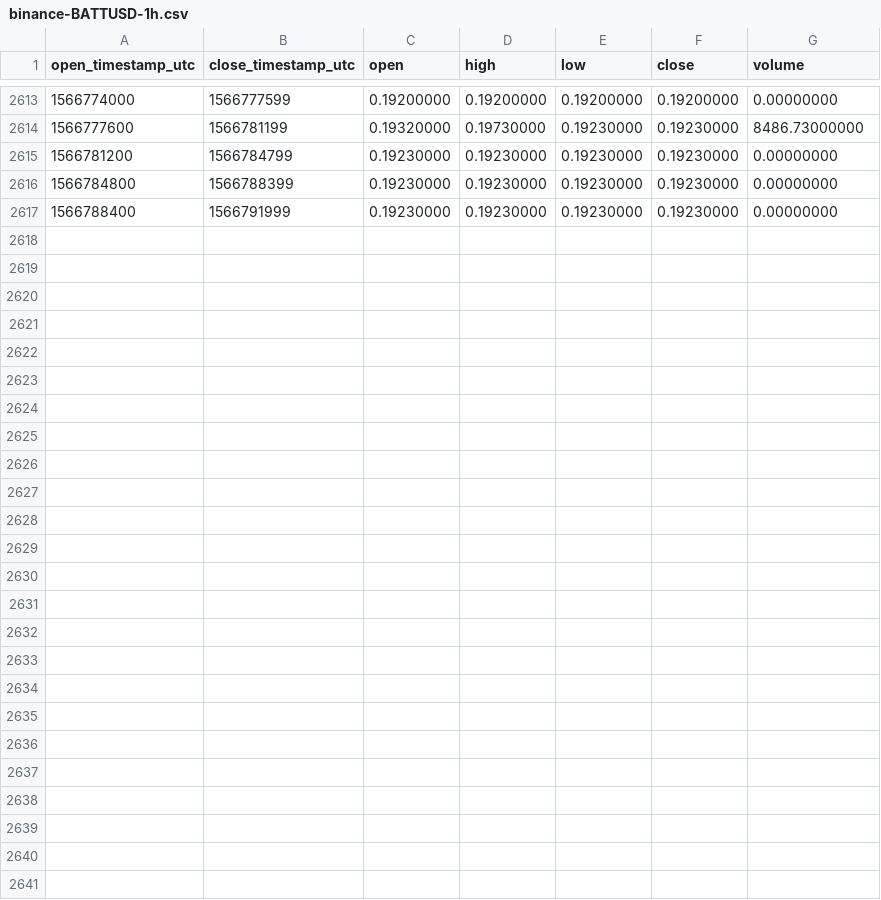
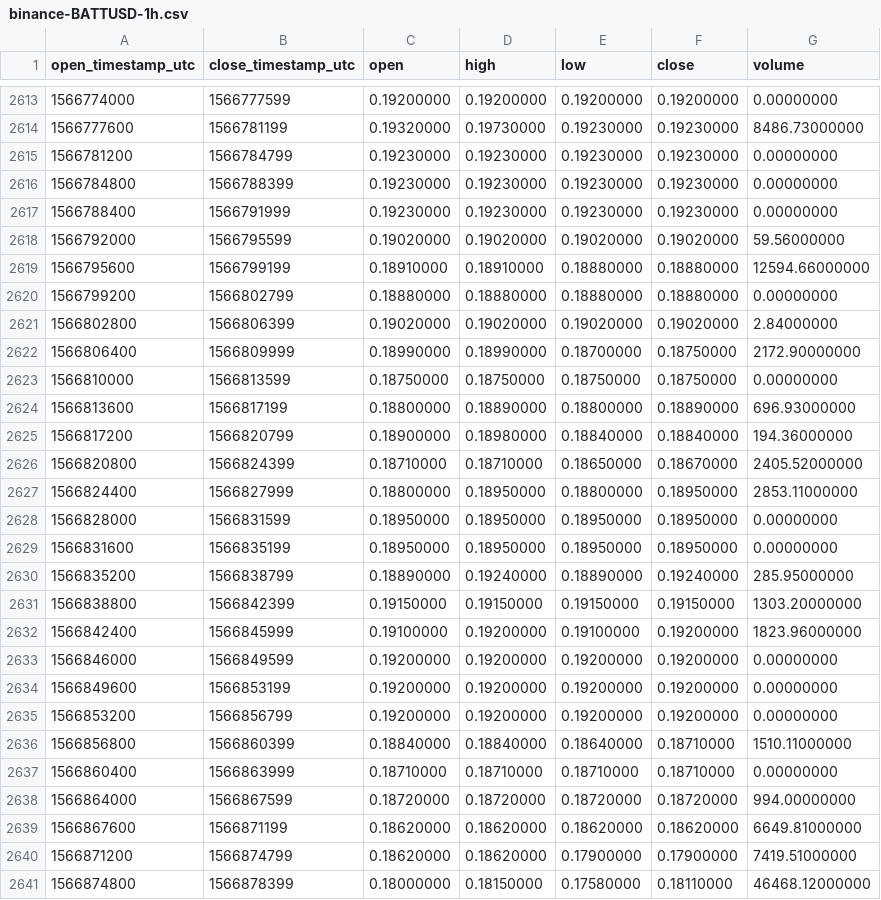
Before and after one commit to cryptobigbro/binance-BATTUSD, a CSV file: binance-BATTUSD-1h.csv, drawn as a sheet; only a part is shown, gaps mark what is left out.

Commit message:
Update OHLCV data.

```diff
--- a/binance-BATTUSD-1h.csv
+++ b/binance-BATTUSD-1h.csv
@@ -2617 +2617,25 @@ open_timestamp_utc,close_timestamp_utc,open,high,low,close,volume
 1566788400,1566791999,0.19230000,0.19230000,0.19230000,0.19230000,0.00000000
+1566792000,1566795599,0.19020000,0.19020000,0.19020000,0.19020000,59.56000000
+1566795600,1566799199,0.18910000,0.18910000,0.18880000,0.18880000,12594.66000000
+1566799200,1566802799,0.18880000,0.18880000,0.18880000,0.18880000,0.00000000
+1566802800,1566806399,0.19020000,0.19020000,0.19020000,0.19020000,2.84000000
+1566806400,1566809999,0.18990000,0.18990000,0.18700000,0.18750000,2172.90000000
+1566810000,1566813599,0.18750000,0.18750000,0.18750000,0.18750000,0.00000000
+1566813600,1566817199,0.18800000,0.18890000,0.18800000,0.18890000,696.93000000
+1566817200,1566820799,0.18900000,0.18980000,0.18840000,0.18840000,194.36000000
+1566820800,1566824399,0.18710000,0.18710000,0.18650000,0.18670000,2405.52000000
+1566824400,1566827999,0.18800000,0.18950000,0.18800000,0.18950000,2853.11000000
+1566828000,1566831599,0.18950000,0.18950000,0.18950000,0.18950000,0.00000000
+1566831600,1566835199,0.18950000,0.18950000,0.18950000,0.18950000,0.00000000
+1566835200,1566838799,0.18890000,0.19240000,0.18890000,0.19240000,285.95000000
+1566838800,1566842399,0.19150000,0.19150000,0.19150000,0.19150000,1303.20000000
+1566842400,1566845999,0.19100000,0.19200000,0.19100000,0.19200000,1823.96000000
+1566846000,1566849599,0.19200000,0.19200000,0.19200000,0.19200000,0.00000000
+1566849600,1566853199,0.19200000,0.19200000,0.19200000,0.19200000,0.00000000
+1566853200,1566856799,0.19200000,0.19200000,0.19200000,0.19200000,0.00000000
+1566856800,1566860399,0.18840000,0.18840000,0.18640000,0.18710000,1510.11000000
+1566860400,1566863999,0.18710000,0.18710000,0.18710000,0.18710000,0.00000000
+1566864000,1566867599,0.18720000,0.18720000,0.18720000,0.18720000,994.00000000
+1566867600,1566871199,0.18620000,0.18620000,0.18620000,0.18620000,6649.81000000
+1566871200,1566874799,0.18620000,0.18620000,0.17900000,0.17900000,7419.51000000
+1566874800,1566878399,0.18000000,0.18150000,0.17580000,0.18110000,46468.12000000
```
Also changed, not shown: binance-BATTUSD-1d.csv.
